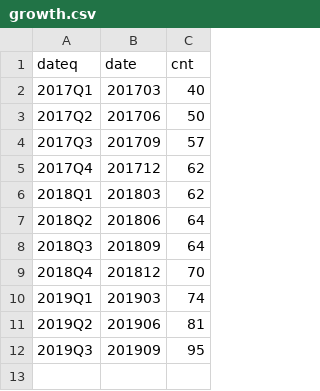
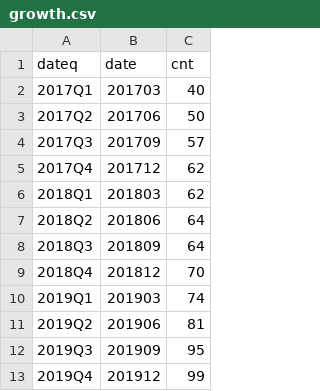
Before and after one commit to SNStatComp/awesome-official-statistics-software, a CSV file: data/growth.csv, drawn as a sheet.

Commit message:
cnt added

```diff
--- a/data/growth.csv
+++ b/data/growth.csv
@@ -12 +12,2 @@ dateq,date,cnt
 2019Q3,201909,95
+2019Q4,201912,99
```
